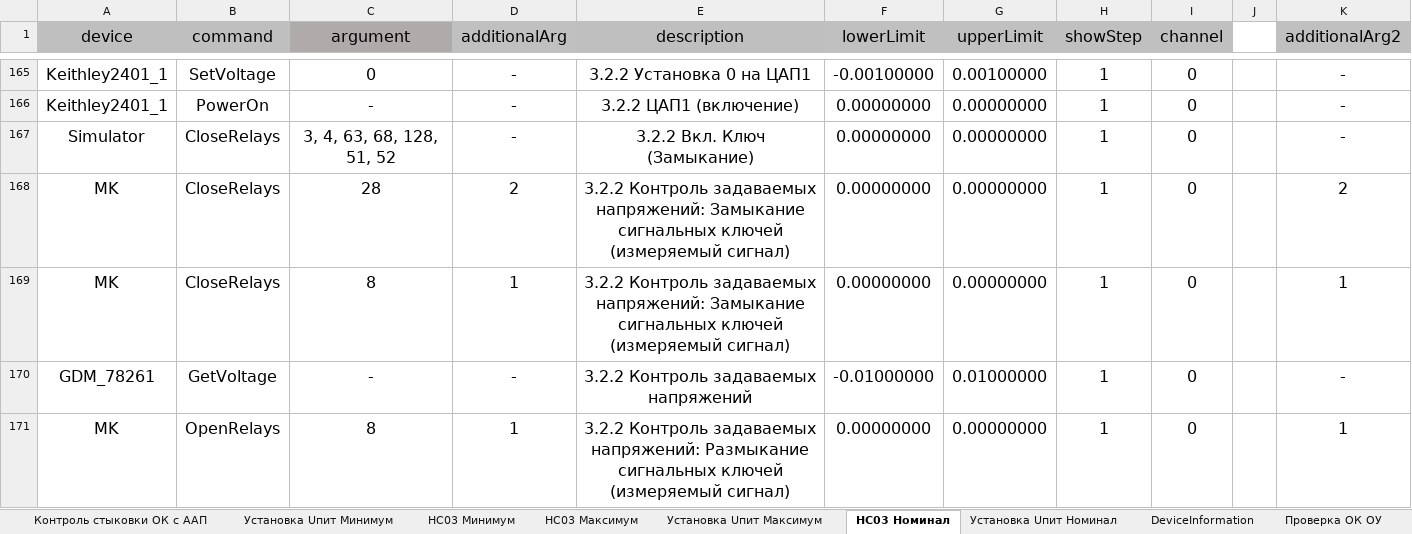
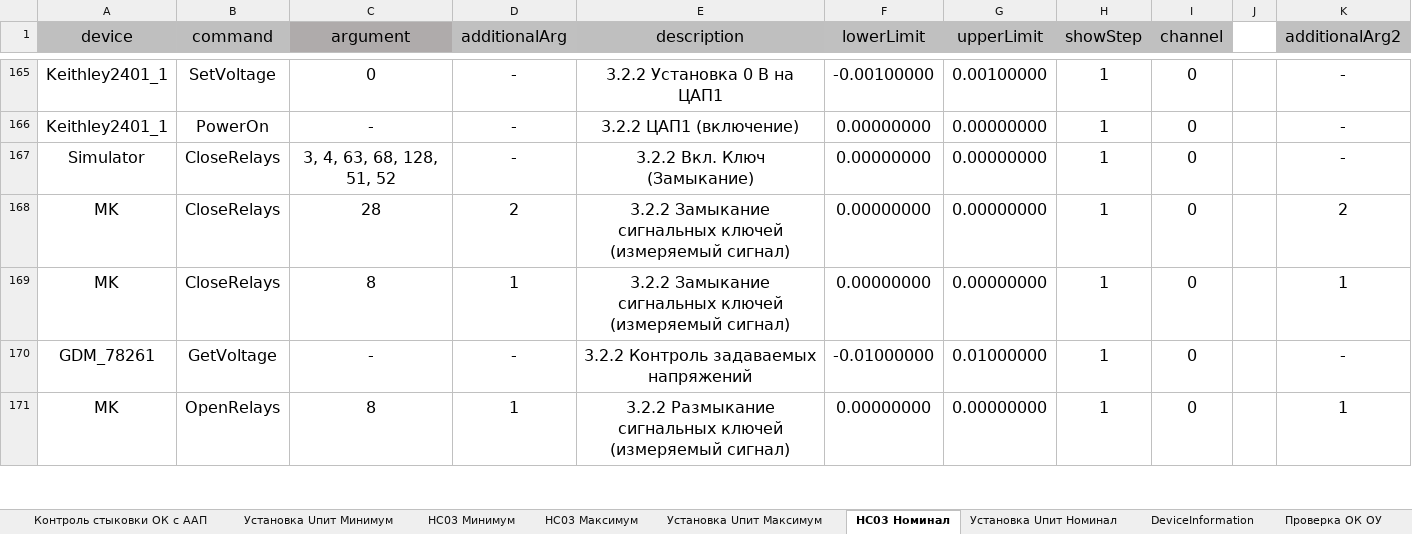
Before and after one commit to storonniy/UCA, an Excel workbook: USA/Tables/NS03.xlsx, sheet НС03 Номинал, drawn as a sheet; only a part is shown, gaps mark what is left out; values as stored, in another font and other column widths than the file's, no borders; conditional formats not drawn; the diff covers the shown part only; the diff names each change by its address in the sheet, - before the commit and + after, or states it on an @@ line.

```diff
--- a/USA/Tables/NS03.xlsx (sheet НС03 Номинал)
+++ b/USA/Tables/NS03.xlsx (sheet НС03 Номинал)
-E165 (description): 3.2.2 Установка 0 на ЦАП1
+E165 (description): 3.2.2 Установка 0 В на ЦАП1
-E168:E169 (description): 3.2.2 Контроль задаваемых напряжений: Замыкание сигнальных…
+E168:E169 (description): 3.2.2 Замыкание сигнальных…
-E171 (description): 3.2.2 Контроль задаваемых напряжений: Размыкание сигнальных…
+E171 (description): 3.2.2 Размыкание сигнальных…
```
Also changed, not shown: 2 added rows and 461 edited cells elsewhere in this sheet, formulas that keep their value, 26 other files.
